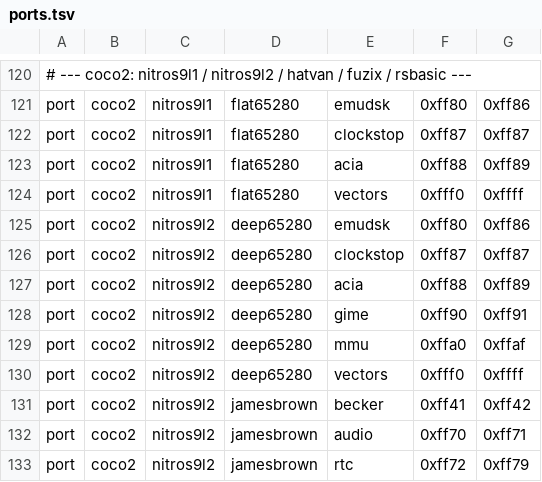
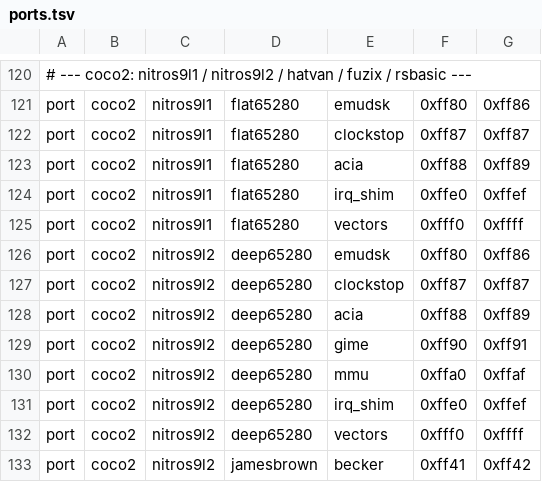
Before and after one commit to strickyak/tfr9, a TSV file: v5/firmware/engines/ports.tsv, drawn as a sheet; only a part is shown, gaps mark what is left out; the shorter side is filled out with more unchanged rows; the diff names each change by its address in the sheet, - before the commit and + after, or states it on an @@ line.

Commit message:
centipede32z: fix floppy latch HALTENA race, flat65280/deep65280 CoCo2 IRQ+EmuDsk, and SRAM amp_table

```diff
--- a/v5/firmware/engines/ports.tsv
+++ b/v5/firmware/engines/ports.tsv
+row 124: port | coco2 | nitros9l1 | flat65280 | irq_shim | 0xffe0 | 0xffef
+row 131: port | coco2 | nitros9l2 | deep65280 | irq_shim | 0xffe0 | 0xffef
```
Also changed, not shown: 10 other files.
